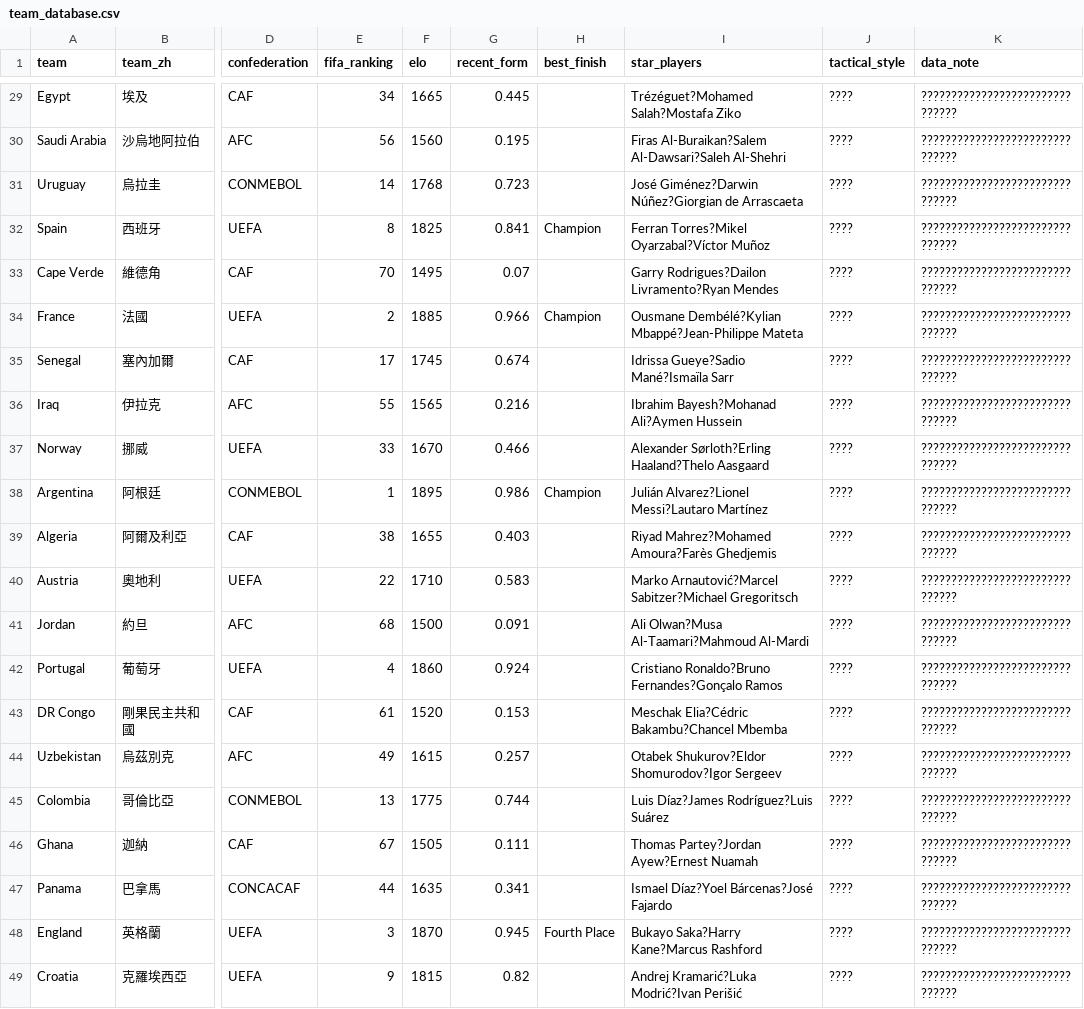
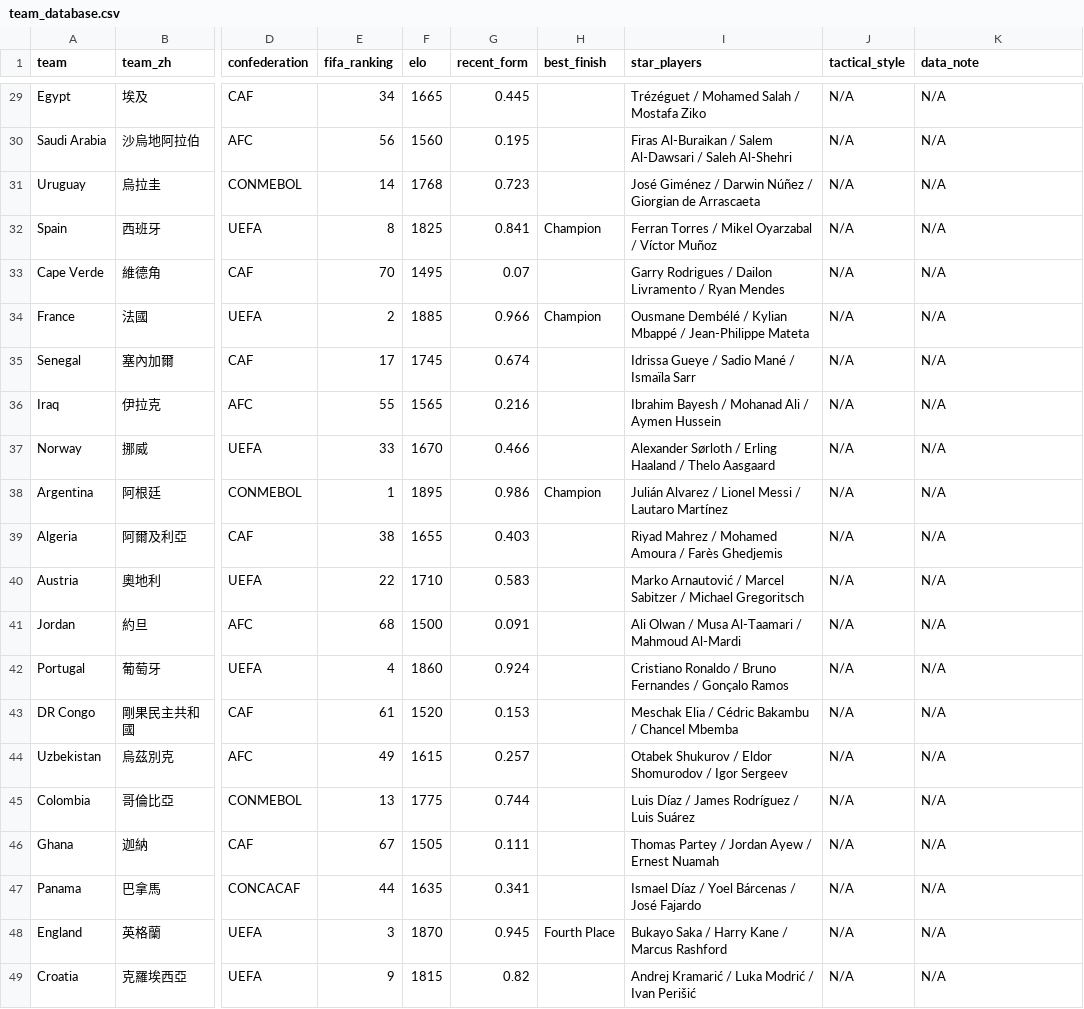
Before and after one commit to TMT-alt369/worldcup-predictor, a CSV file: data/team_database.csv, drawn as a sheet; only a part is shown, gaps mark what is left out; the diff covers the shown part only; the diff names each change by its address in the sheet, - before the commit and + after, or states it on an @@ line.

```diff
--- a/data/team_database.csv
+++ b/data/team_database.csv
-I29 (star_players): Trézéguet?Mohamed Salah?Mostafa Ziko
+I29 (star_players): Trézéguet / Mohamed Salah / Mostafa Ziko
-J29:J49 (tactical_style): ????
+J29:J49 (tactical_style): N/A
-K29:K49 (data_note): ???????????????????????????????
+K29:K49 (data_note): N/A
-I30 (star_players): Firas Al-Buraikan?Salem Al-Dawsari?Saleh Al-Shehri
+I30 (star_players): Firas Al-Buraikan / Salem Al-Dawsari / Saleh Al-Shehri
-I31 (star_players): José Giménez?Darwin Núñez?Giorgian de Arrascaeta
+I31 (star_players): José Giménez / Darwin Núñez / Giorgian de Arrascaeta
-I32 (star_players): Ferran Torres?Mikel Oyarzabal?Víctor Muñoz
+I32 (star_players): Ferran Torres / Mikel Oyarzabal / Víctor Muñoz
-I33 (star_players): Garry Rodrigues?Dailon Livramento?Ryan Mendes
+I33 (star_players): Garry Rodrigues / Dailon Livramento / Ryan Mendes
-I34 (star_players): Ousmane Dembélé?Kylian Mbappé?Jean-Philippe Mateta
+I34 (star_players): Ousmane Dembélé / Kylian Mbappé / Jean-Philippe Mateta
-I35 (star_players): Idrissa Gueye?Sadio Mané?Ismaïla Sarr
+I35 (star_players): Idrissa Gueye / Sadio Mané / Ismaïla Sarr
-I36 (star_players): Ibrahim Bayesh?Mohanad Ali?Aymen Hussein
+I36 (star_players): Ibrahim Bayesh / Mohanad Ali / Aymen Hussein
-I37 (star_players): Alexander Sørloth?Erling Haaland?Thelo Aasgaard
+I37 (star_players): Alexander Sørloth / Erling Haaland / Thelo Aasgaard
-I38 (star_players): Julián Alvarez?Lionel Messi?Lautaro Martínez
+I38 (star_players): Julián Alvarez / Lionel Messi / Lautaro Martínez
-I39 (star_players): Riyad Mahrez?Mohamed Amoura?Farès Ghedjemis
+I39 (star_players): Riyad Mahrez / Mohamed Amoura / Farès Ghedjemis
-I40 (star_players): Marko Arnautović?Marcel Sabitzer?Michael Gregoritsch
+I40 (star_players): Marko Arnautović / Marcel Sabitzer / Michael Gregoritsch
-I41 (star_players): Ali Olwan?Musa Al-Taamari?Mahmoud Al-Mardi
+I41 (star_players): Ali Olwan / Musa Al-Taamari / Mahmoud Al-Mardi
-I42 (star_players): Cristiano Ronaldo?Bruno Fernandes?Gonçalo Ramos
+I42 (star_players): Cristiano Ronaldo / Bruno Fernandes / Gonçalo Ramos
-I43 (star_players): Meschak Elia?Cédric Bakambu?Chancel Mbemba
+I43 (star_players): Meschak Elia / Cédric Bakambu / Chancel Mbemba
-I44 (star_players): Otabek Shukurov?Eldor Shomurodov?Igor Sergeev
+I44 (star_players): Otabek Shukurov / Eldor Shomurodov / Igor Sergeev
-I45 (star_players): Luis Díaz?James Rodríguez?Luis Suárez
+I45 (star_players): Luis Díaz / James Rodríguez / Luis Suárez
-I46 (star_players): Thomas Partey?Jordan Ayew?Ernest Nuamah
+I46 (star_players): Thomas Partey / Jordan Ayew / Ernest Nuamah
-I47 (star_players): Ismael Díaz?Yoel Bárcenas?José Fajardo
+I47 (star_players): Ismael Díaz / Yoel Bárcenas / José Fajardo
-I48 (star_players): Bukayo Saka?Harry Kane?Marcus Rashford
+I48 (star_players): Bukayo Saka / Harry Kane / Marcus Rashford
-I49 (star_players): Andrej Kramarić?Luka Modrić?Ivan Perišić
+I49 (star_players): Andrej Kramarić / Luka Modrić / Ivan Perišić
```
Also changed, not shown: 81 edited cells elsewhere in this file, data/elo_rankings.csv, data/mock_live_events.csv, 6 other files.
